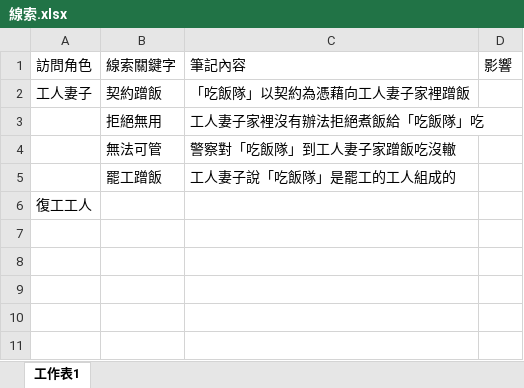
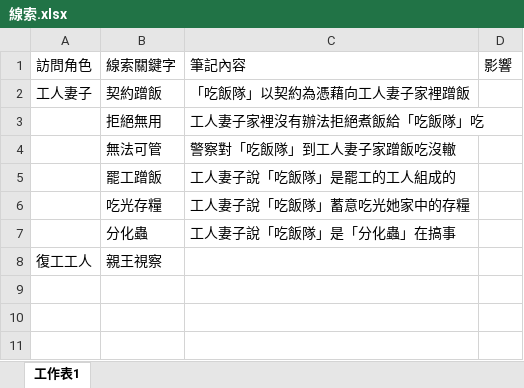
Before and after one commit to 3zhiyu/3zhiyu.github.io, an Excel workbook: tinatest/線索.xlsx, sheet 工作表1, drawn as a sheet; only a part is shown; the shorter side is filled out with more unchanged rows; values as stored, in another font and other column widths than the file's, no borders; addresses are those after the commit; the diff names each change by its address in the sheet, - before the commit and + after, or states it on an @@ line.

```diff
--- a/tinatest/線索.xlsx (sheet 工作表1)
+++ b/tinatest/線索.xlsx (sheet 工作表1)
+row 6:  | 吃光存糧 | 工人妻子說「吃飯隊」蓄意吃光她家中的存糧
+row 7:  | 分化蟲 | 工人妻子說「吃飯隊」是「分化蟲」在搞事
-B8: (empty)
+B8: 親王視察
```
Also changed, not shown: 1 other file.
